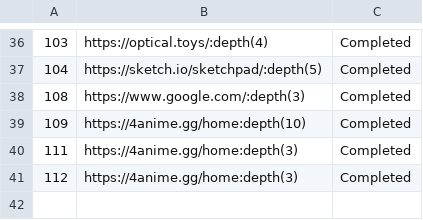
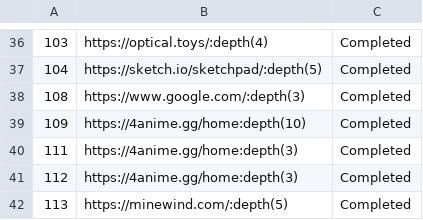
Before and after one commit to unaveragetech/PagesXcrawler, a CSV file: data/issues_status.csv, drawn as a sheet; only a part is shown, gaps mark what is left out.

```diff
--- a/data/issues_status.csv
+++ b/data/issues_status.csv
@@ -41 +41,2 @@
 112,https://4anime.gg/home:depth(3),Completed
+113,https://minewind.com/:depth(5),Completed
```
Also changed, not shown: 3 other files.
